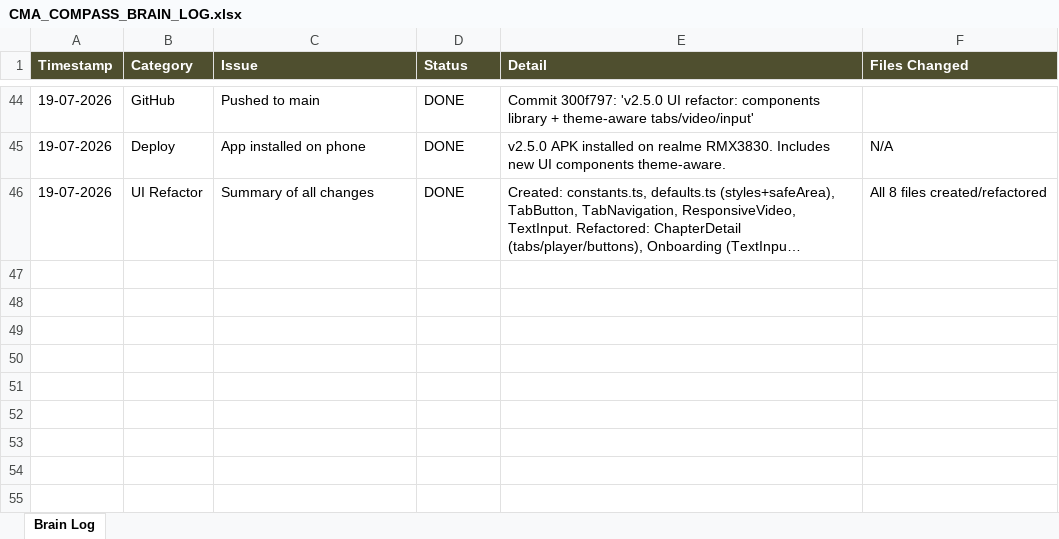
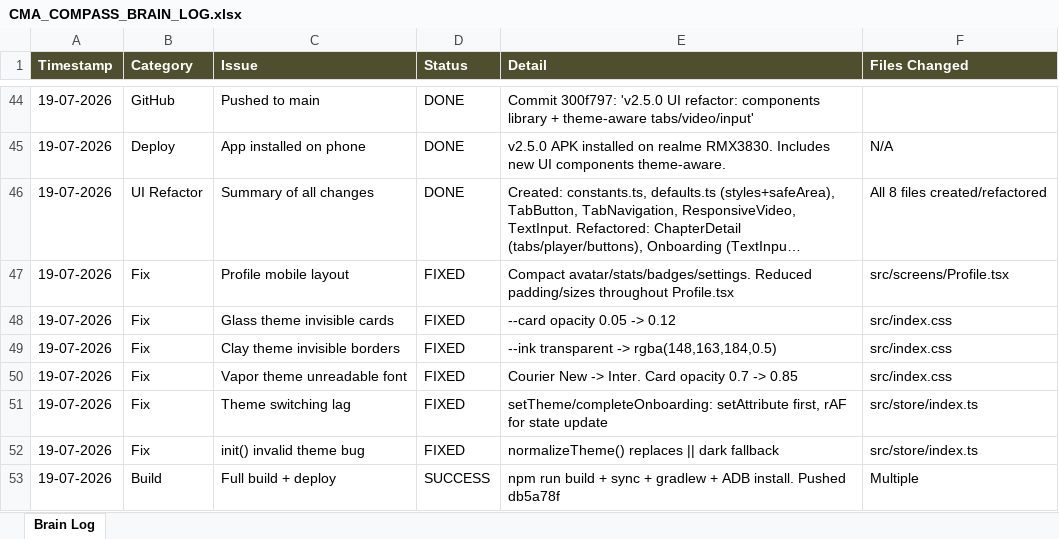
Before and after one commit to jiteshoffice1234-star/cma-compass, an Excel workbook: CMA_COMPASS_BRAIN_LOG.xlsx, sheet Brain Log, drawn as a sheet; only a part is shown, gaps mark what is left out; long unchanged cells end in …; values as stored, in another font and other column widths than the file's, no borders; the diff names each change by its address in the sheet, - before the commit and + after, or states it on an @@ line.

Commit message:
Update brain log with profile/theme fixes

```diff
--- a/CMA_COMPASS_BRAIN_LOG.xlsx (sheet Brain Log)
+++ b/CMA_COMPASS_BRAIN_LOG.xlsx (sheet Brain Log)
+row 47: 19-07-2026 | Fix | Profile mobile layout | FIXED | Compact avatar/stats/badges/settings. Reduced padding/sizes throughout Profile.tsx | src/screens/Profile.tsx
+row 48: 19-07-2026 | Fix | Glass theme invisible cards | FIXED | --card opacity 0.05 -> 0.12 | src/index.css
+row 49: 19-07-2026 | Fix | Clay theme invisible borders | FIXED | --ink transparent -> rgba(148,163,184,0.5) | src/index.css
+row 50: 19-07-2026 | Fix | Vapor theme unreadable font | FIXED | Courier New -> Inter. Card opacity 0.7 -> 0.85 | src/index.css
+row 51: 19-07-2026 | Fix | Theme switching lag | FIXED | setTheme/completeOnboarding: setAttribute first, rAF for state update | src/store/index.ts
+row 52: 19-07-2026 | Fix | init() invalid theme bug | FIXED | normalizeTheme() replaces || dark fallback | src/store/index.ts
+row 53: 19-07-2026 | Build | Full build + deploy | SUCCESS | npm run build + sync + gradlew + ADB install. Pushed db5a78f | Multiple
```
